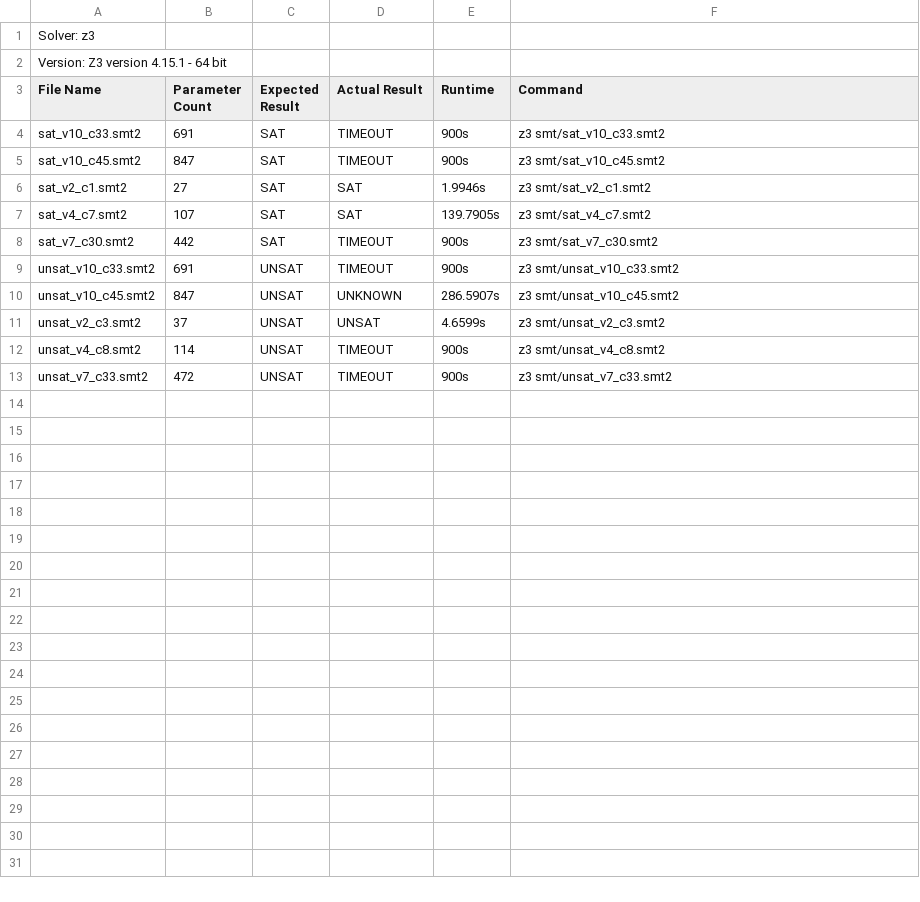
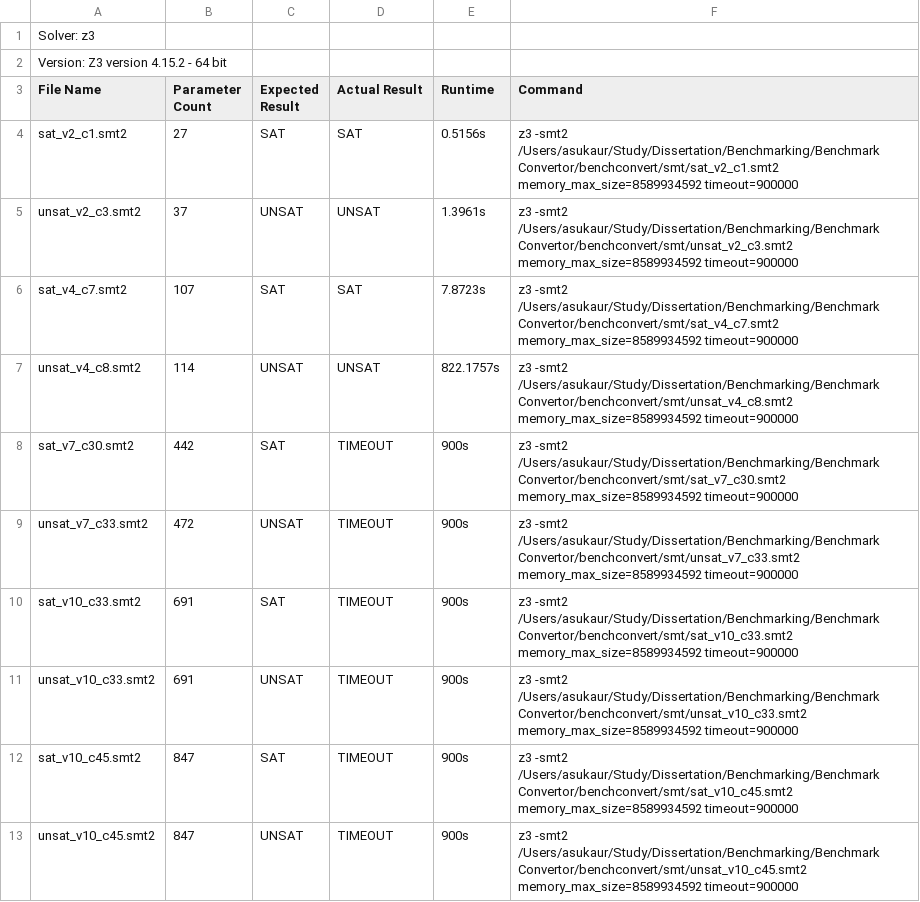
Before and after one commit to AsuKaur/benchconvert, a CSV file: results/smt_result_z3.csv, drawn as a sheet.

```diff
--- a/results/smt_result_z3.csv
+++ b/results/smt_result_z3.csv
@@ -1,13 +1,13 @@
 Solver: z3
-Version: Z3 version 4.15.1 - 64 bit
+Version: Z3 version 4.15.2 - 64 bit
 File Name,Parameter Count,Expected Result,Actual Result,Runtime,Command
-sat_v10_c33.smt2,691,SAT,TIMEOUT,900s,z3 smt/sat_v10_c33.smt2
-sat_v10_c45.smt2,847,SAT,TIMEOUT,900s,z3 smt/sat_v10_c45.smt2
-sat_v2_c1.smt2,27,SAT,SAT,1.9946s,z3 smt/sat_v2_c1.smt2
-sat_v4_c7.smt2,107,SAT,SAT,139.7905s,z3 smt/sat_v4_c7.smt2
-sat_v7_c30.smt2,442,SAT,TIMEOUT,900s,z3 smt/sat_v7_c30.smt2
-unsat_v10_c33.smt2,691,UNSAT,TIMEOUT,900s,z3 smt/unsat_v10_c33.smt2
-unsat_v10_c45.smt2,847,UNSAT,UNKNOWN,286.5907s,z3 smt/unsat_v10_c45.smt2
-unsat_v2_c3.smt2,37,UNSAT,UNSAT,4.6599s,z3 smt/unsat_v2_c3.smt2
-unsat_v4_c8.smt2,114,UNSAT,TIMEOUT,900s,z3 smt/unsat_v4_c8.smt2
-unsat_v7_c33.smt2,472,UNSAT,TIMEOUT,900s,z3 smt/unsat_v7_c33.smt2
+sat_v2_c1.smt2,27,SAT,SAT,0.5156s,z3 -smt2 /Users/asukaur/Study/Dissertation/Benchmarking/Benchmark Convertor/benchconvert/smt/sat_v2_c1.smt2 memory_max_size=8589934592 timeout=900000
+unsat_v2_c3.smt2,37,UNSAT,UNSAT,1.3961s,z3 -smt2 /Users/asukaur/Study/Dissertation/Benchmarking/Benchmark Convertor/benchconvert/smt/unsat_v2_c3.smt2 memory_max_size=8589934592 timeout=900000
+sat_v4_c7.smt2,107,SAT,SAT,7.8723s,z3 -smt2 /Users/asukaur/Study/Dissertation/Benchmarking/Benchmark Convertor/benchconvert/smt/sat_v4_c7.smt2 memory_max_size=8589934592 timeout=900000
+unsat_v4_c8.smt2,114,UNSAT,UNSAT,822.1757s,z3 -smt2 /Users/asukaur/Study/Dissertation/Benchmarking/Benchmark Convertor/benchconvert/smt/unsat_v4_c8.smt2 memory_max_size=8589934592 timeout=900000
+sat_v7_c30.smt2,442,SAT,TIMEOUT,900s,z3 -smt2 /Users/asukaur/Study/Dissertation/Benchmarking/Benchmark Convertor/benchconvert/smt/sat_v7_c30.smt2 memory_max_size=8589934592 timeout=900000
+unsat_v7_c33.smt2,472,UNSAT,TIMEOUT,900s,z3 -smt2 /Users/asukaur/Study/Dissertation/Benchmarking/Benchmark Convertor/benchconvert/smt/unsat_v7_c33.smt2 memory_max_size=8589934592 timeout=900000
+sat_v10_c33.smt2,691,SAT,TIMEOUT,900s,z3 -smt2 /Users/asukaur/Study/Dissertation/Benchmarking/Benchmark Convertor/benchconvert/smt/sat_v10_c33.smt2 memory_max_size=8589934592 timeout=900000
+unsat_v10_c33.smt2,691,UNSAT,TIMEOUT,900s,z3 -smt2 /Users/asukaur/Study/Dissertation/Benchmarking/Benchmark Convertor/benchconvert/smt/unsat_v10_c33.smt2 memory_max_size=8589934592 timeout=900000
+sat_v10_c45.smt2,847,SAT,TIMEOUT,900s,z3 -smt2 /Users/asukaur/Study/Dissertation/Benchmarking/Benchmark Convertor/benchconvert/smt/sat_v10_c45.smt2 memory_max_size=8589934592 timeout=900000
+unsat_v10_c45.smt2,847,UNSAT,TIMEOUT,900s,z3 -smt2 /Users/asukaur/Study/Dissertation/Benchmarking/Benchmark Convertor/benchconvert/smt/unsat_v10_c45.smt2 memory_max_size=8589934592 timeout=900000
```
Also changed, not shown: results/smt_result_bitwuzla.csv, results/smt_result_cvc5.csv, 2 other files.
